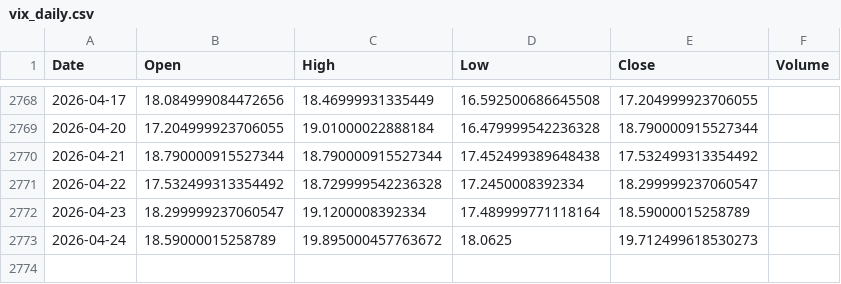
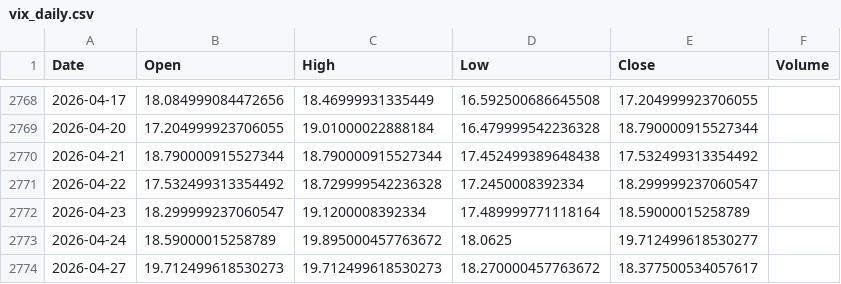
Before and after one commit to pravindev666/Jacob-XGBoost-Classifier, a CSV file: data/vix_daily.csv, drawn as a sheet; only a part is shown, gaps mark what is left out.

```diff
--- a/data/vix_daily.csv
+++ b/data/vix_daily.csv
@@ -2772,2 +2772,3 @@ Date,Open,High,Low,Close,Volume
 2026-04-23,18.299999237060547,19.1200008392334,17.489999771118164,18.59000015258789,
-2026-04-24,18.59000015258789,19.895000457763672,18.0625,19.712499618530273,
+2026-04-24,18.59000015258789,19.895000457763672,18.0625,19.712499618530277,
+2026-04-27,19.712499618530273,19.712499618530273,18.270000457763672,18.377500534057617,
```
Also changed, not shown: data/bank_nifty_daily.csv, data/fii_dii_daily.csv, 5 other files.
